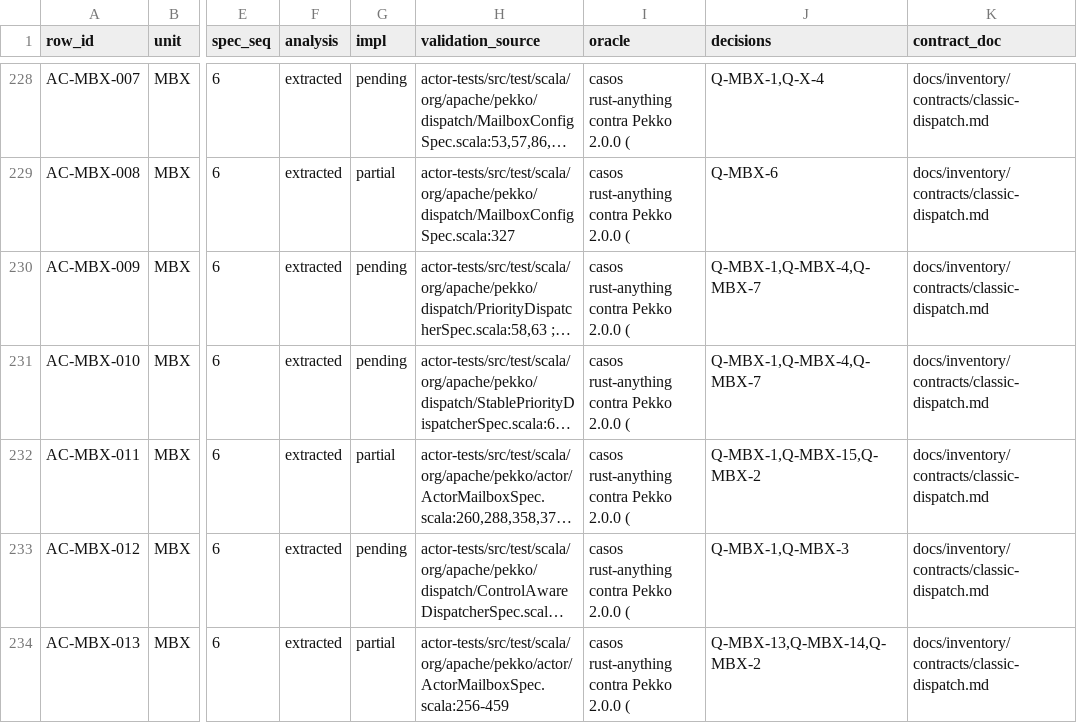
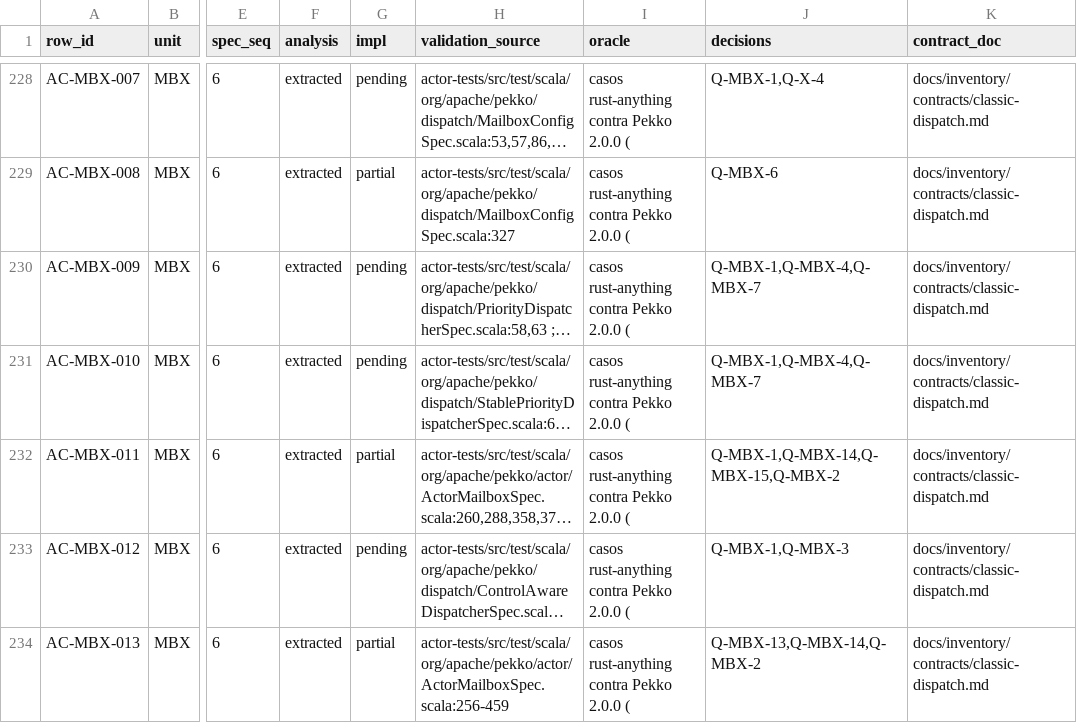
Before and after one commit to getsyntegrity/rakka, a TSV file: docs/contract-map.tsv, drawn as a sheet; only a part is shown, gaps mark what is left out; long unchanged cells end in …; the diff names each change by its address in the sheet, - before the commit and + after, or states it on an @@ line.

```diff
--- a/docs/contract-map.tsv
+++ b/docs/contract-map.tsv
-J232 (decisions): Q-MBX-1,Q-MBX-15,Q-MBX-2
+J232 (decisions): Q-MBX-1,Q-MBX-14,Q-MBX-15,Q-MBX-2
```
Also changed, not shown: docs/inventory/actor-classic.tsv, 7 other files.
